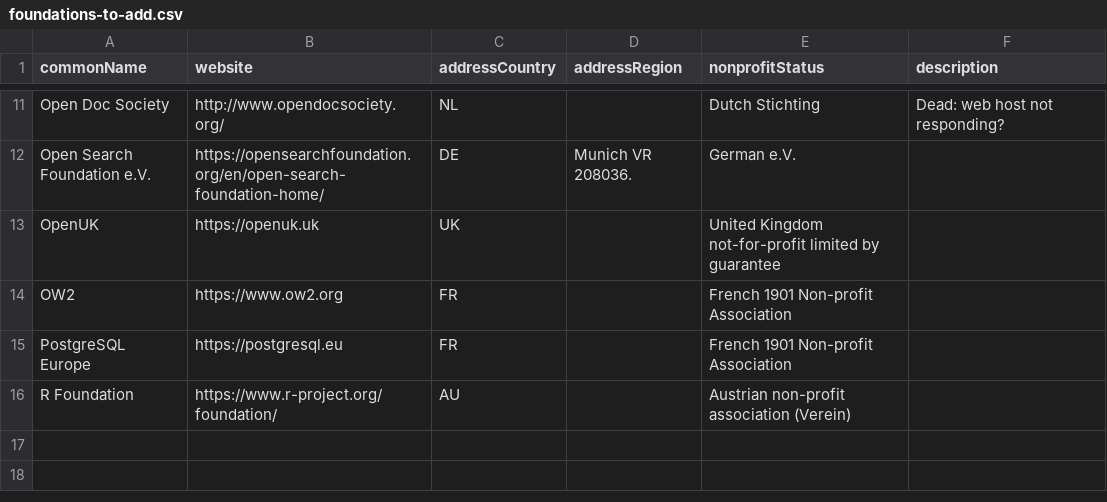
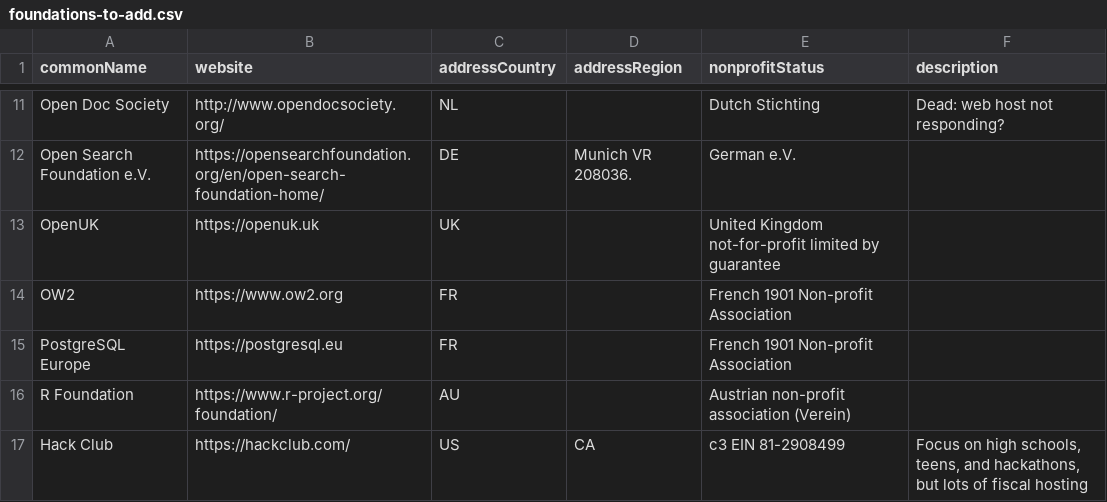
Before and after one commit to Punderthings/fossfoundation, a CSV file: _data/research/foundations-to-add.csv, drawn as a sheet; only a part is shown, gaps mark what is left out.

Commit message:
Add hackclub

```diff
--- a/_data/research/foundations-to-add.csv
+++ b/_data/research/foundations-to-add.csv
@@ -16 +16,2 @@ PostgreSQL Europe,https://postgresql.eu,FR,,French 1901 Non-profit Association,
 R Foundation,https://www.r-project.org/foundation/,AU,,Austrian non-profit association (Verein),
+Hack Club,https://hackclub.com/,US,CA,c3 EIN 81-2908499,"Focus on high schools, teens, and hackathons, but lots of fiscal hosting"
```
